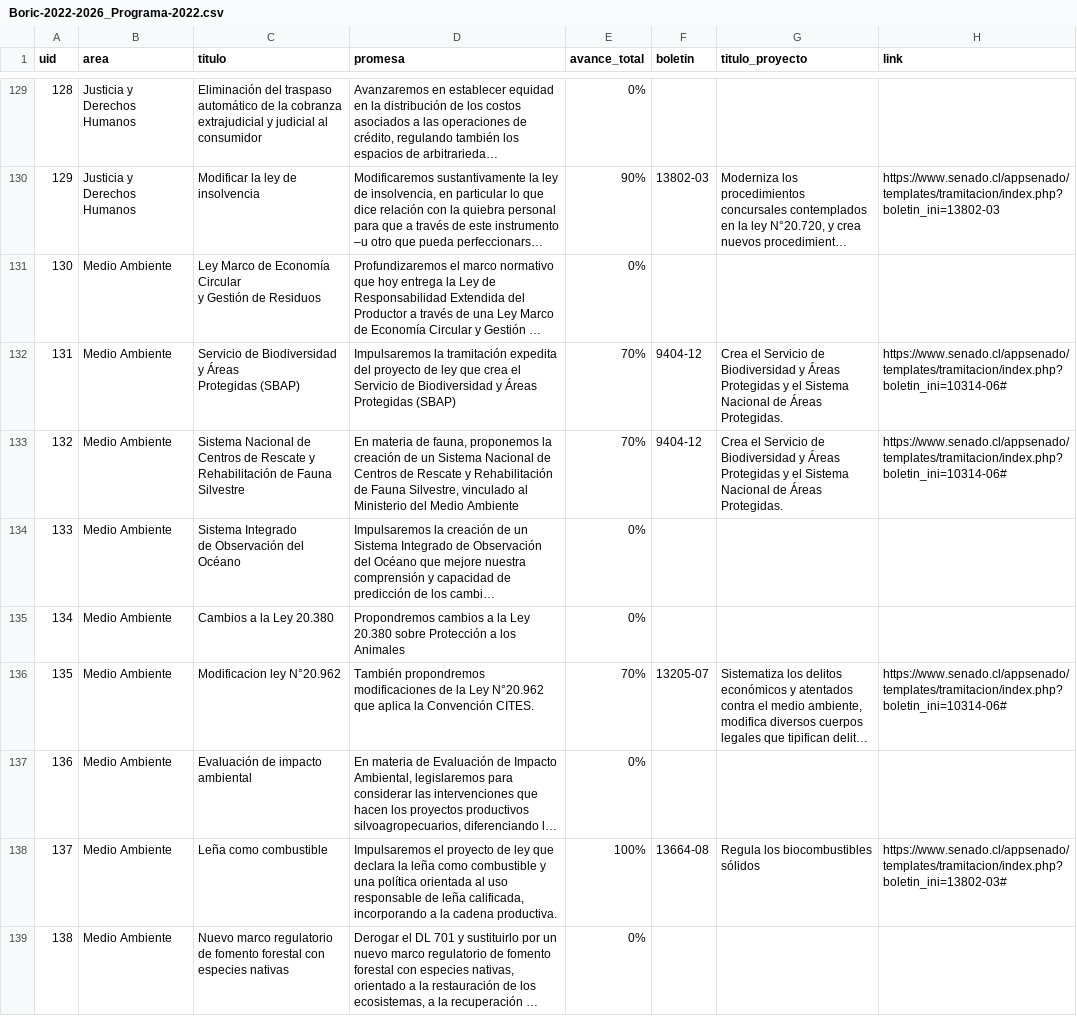
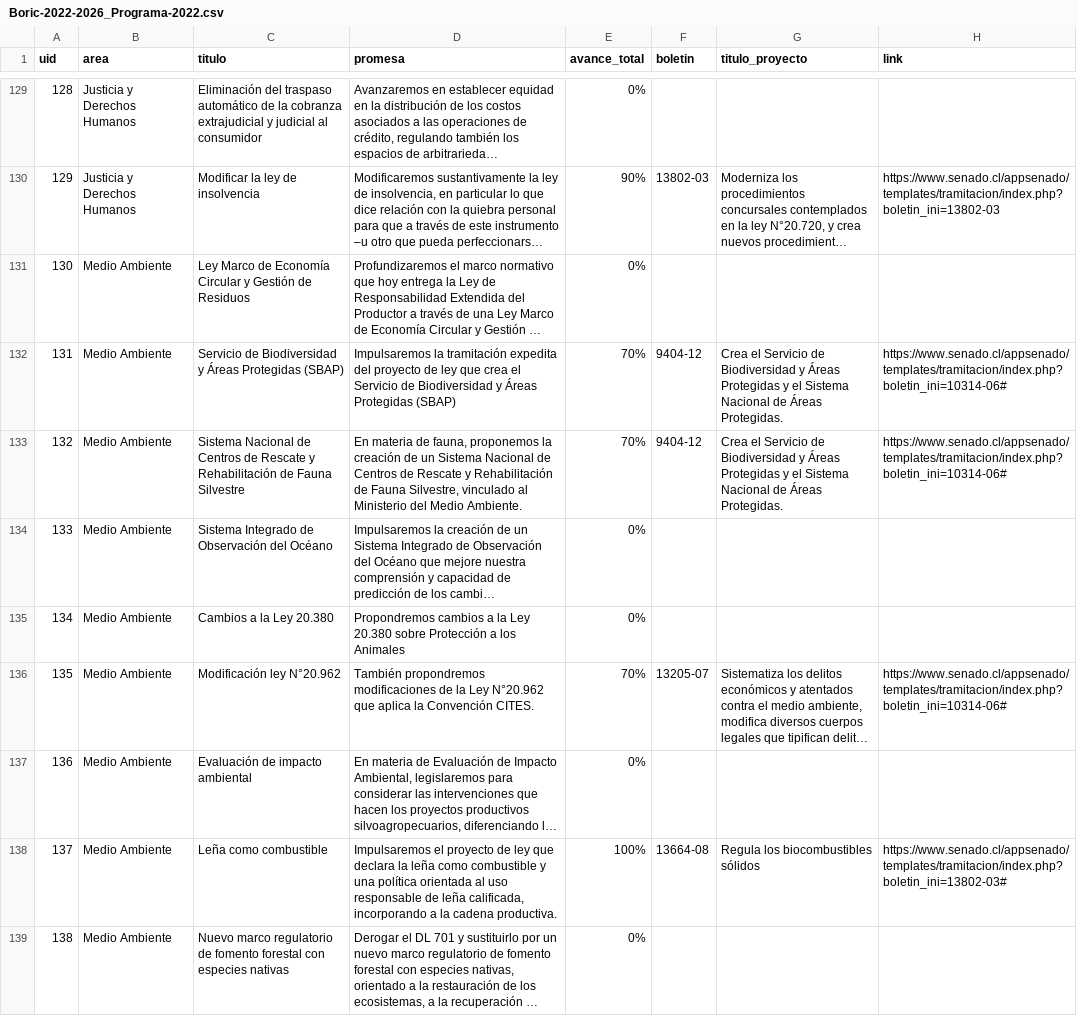
Before and after one commit to ciudadanointeligente/del-dicho-al-hecho-ember, a CSV file: public/studies/Boric-2022-2026_Programa-2022.csv, drawn as a sheet; only a part is shown, gaps mark what is left out; long unchanged cells end in …; ↵ is a line break in a cell; the diff covers the shown part only; the diff names each change by its address in the sheet, - before the commit and + after, or states it on an @@ line.

```diff
--- a/public/studies/Boric-2022-2026_Programa-2022.csv
+++ b/public/studies/Boric-2022-2026_Programa-2022.csv
-C131 (titulo): …de Residuos
+C131 (titulo): …de Residuos
-C132 (titulo): …Protegidas (SBAP)
+C132 (titulo): …Protegidas (SBAP)
-D133 (promesa): …del Medio Ambiente
+D133 (promesa): …del Medio Ambiente.
-C134 (titulo): Sistema Integrado ↵ de Observación del Océano
+C134 (titulo): Sistema Integrado de Observación del Océano
-C136 (titulo): Modificacion ley N°20.962
+C136 (titulo): Modificación ley N°20.962
```
Also changed, not shown: 63 edited cells elsewhere in this file, studies/Boric-2022-2026_Programa-2022.csv.
